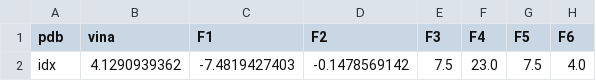
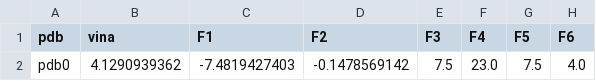
Before and after one commit to chengwang88/deltavina, a CSV file: deltavina/models/input.csv, drawn as a sheet; only a part is shown; the diff names each change by its address in the sheet, - before the commit and + after, or states it on an @@ line.

```diff
--- a/deltavina/models/input.csv
+++ b/deltavina/models/input.csv
-A2 (pdb): idx
+A2 (pdb): pdb0
```
Also changed, not shown: 27 other files.
